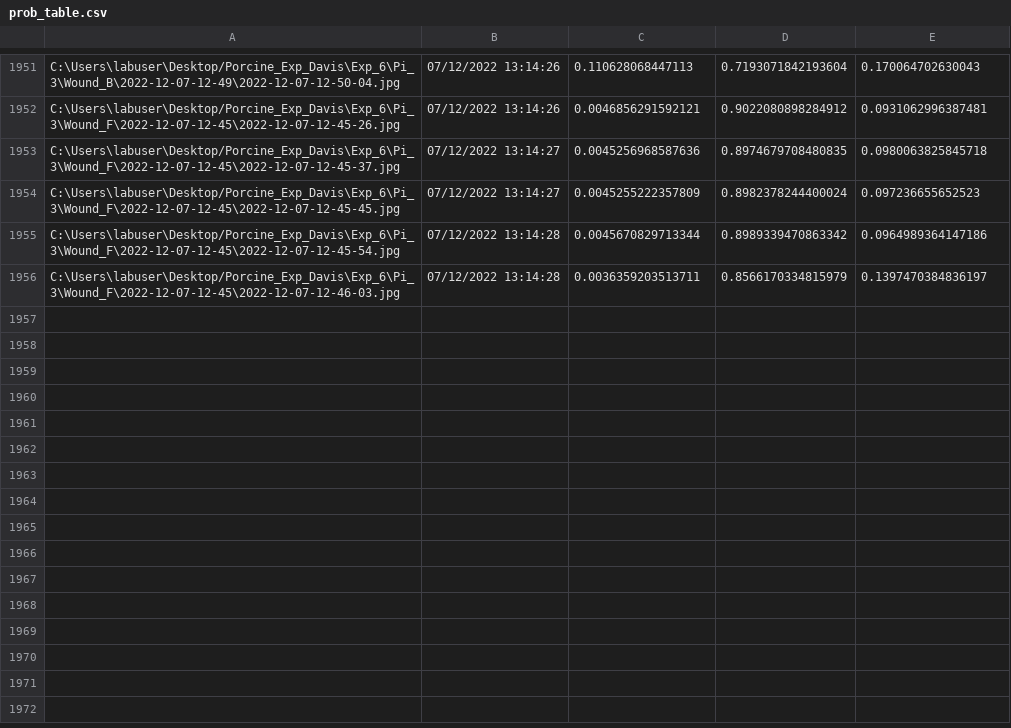
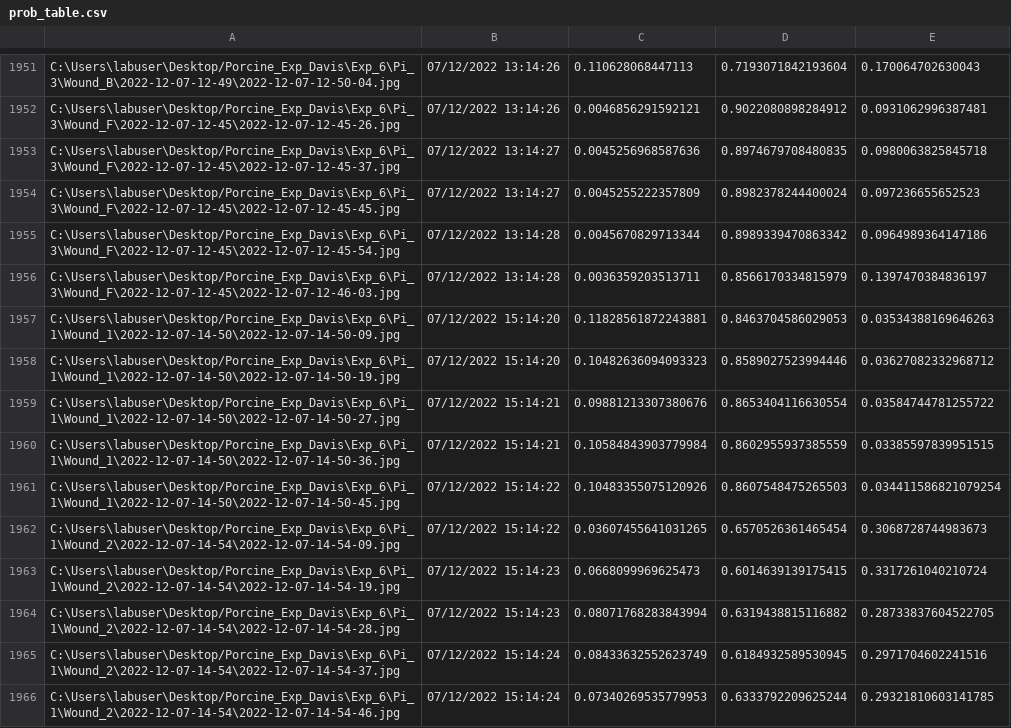
Before and after one commit to hectorcarrion/HealNet-Inference, a CSV file: prob_table.csv, drawn as a sheet; only a part is shown, gaps mark what is left out; the diff covers the shown part only.

Commit message:
autocommit

```diff
--- a/prob_table.csv
+++ b/prob_table.csv
@@ -1956 +1956,11 @@ C:\Users\labuser\Desktop/Porcine_Exp_Davis\Exp_6\Pi_3\Wound_F\2022-12-07-12-45\2
 C:\Users\labuser\Desktop/Porcine_Exp_Davis\Exp_6\Pi_3\Wound_F\2022-12-07-12-45\2022-12-07-12-46-03.jpg,07/12/2022 13:14:28,0.0036359203513711,0.8566170334815979,0.1397470384836197
+C:\Users\labuser\Desktop/Porcine_Exp_Davis\Exp_6\Pi_1\Wound_1\2022-12-07-14-50\2022-12-07-14-50-09.jpg,07/12/2022 15:14:20,0.11828561872243881,0.8463704586029053,0.03534388169646263
+C:\Users\labuser\Desktop/Porcine_Exp_Davis\Exp_6\Pi_1\Wound_1\2022-12-07-14-50\2022-12-07-14-50-19.jpg,07/12/2022 15:14:20,0.10482636094093323,0.8589027523994446,0.03627082332968712
+C:\Users\labuser\Desktop/Porcine_Exp_Davis\Exp_6\Pi_1\Wound_1\2022-12-07-14-50\2022-12-07-14-50-27.jpg,07/12/2022 15:14:21,0.09881213307380676,0.8653404116630554,0.03584744781255722
+C:\Users\labuser\Desktop/Porcine_Exp_Davis\Exp_6\Pi_1\Wound_1\2022-12-07-14-50\2022-12-07-14-50-36.jpg,07/12/2022 15:14:21,0.10584843903779984,0.8602955937385559,0.03385597839951515
+C:\Users\labuser\Desktop/Porcine_Exp_Davis\Exp_6\Pi_1\Wound_1\2022-12-07-14-50\2022-12-07-14-50-45.jpg,07/12/2022 15:14:22,0.10483355075120926,0.8607548475265503,0.034411586821079254
+C:\Users\labuser\Desktop/Porcine_Exp_Davis\Exp_6\Pi_1\Wound_2\2022-12-07-14-54\2022-12-07-14-54-09.jpg,07/12/2022 15:14:22,0.03607455641031265,0.6570526361465454,0.3068728744983673
+C:\Users\labuser\Desktop/Porcine_Exp_Davis\Exp_6\Pi_1\Wound_2\2022-12-07-14-54\2022-12-07-14-54-19.jpg,07/12/2022 15:14:23,0.0668099969625473,0.6014639139175415,0.3317261040210724
+C:\Users\labuser\Desktop/Porcine_Exp_Davis\Exp_6\Pi_1\Wound_2\2022-12-07-14-54\2022-12-07-14-54-28.jpg,07/12/2022 15:14:23,0.08071768283843994,0.6319438815116882,0.28733837604522705
+C:\Users\labuser\Desktop/Porcine_Exp_Davis\Exp_6\Pi_1\Wound_2\2022-12-07-14-54\2022-12-07-14-54-37.jpg,07/12/2022 15:14:24,0.08433632552623749,0.6184932589530945,0.2971704602241516
+C:\Users\labuser\Desktop/Porcine_Exp_Davis\Exp_6\Pi_1\Wound_2\2022-12-07-14-54\2022-12-07-14-54-46.jpg,07/12/2022 15:14:24,0.07340269535779953,0.6333792209625244,0.29321810603141785
```
Also changed, not shown: 20 added rows elsewhere in this file.
